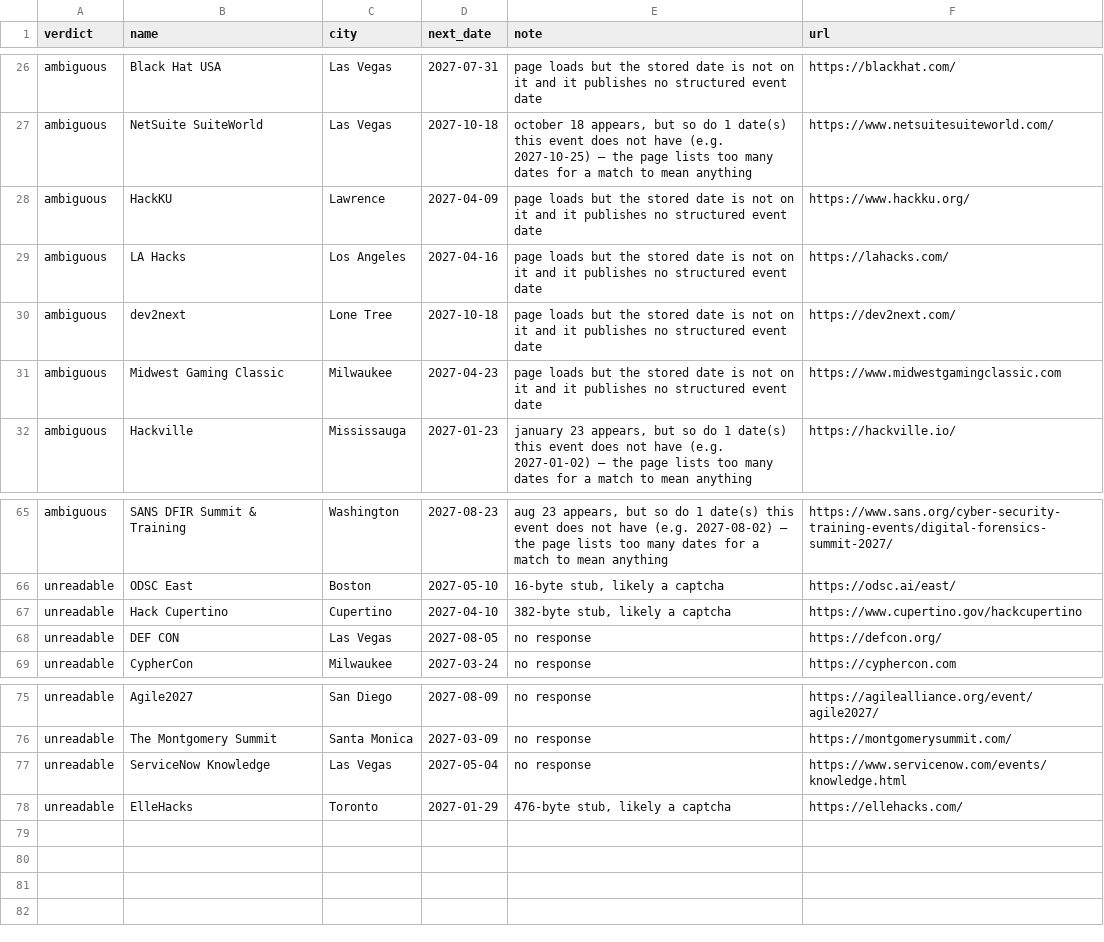
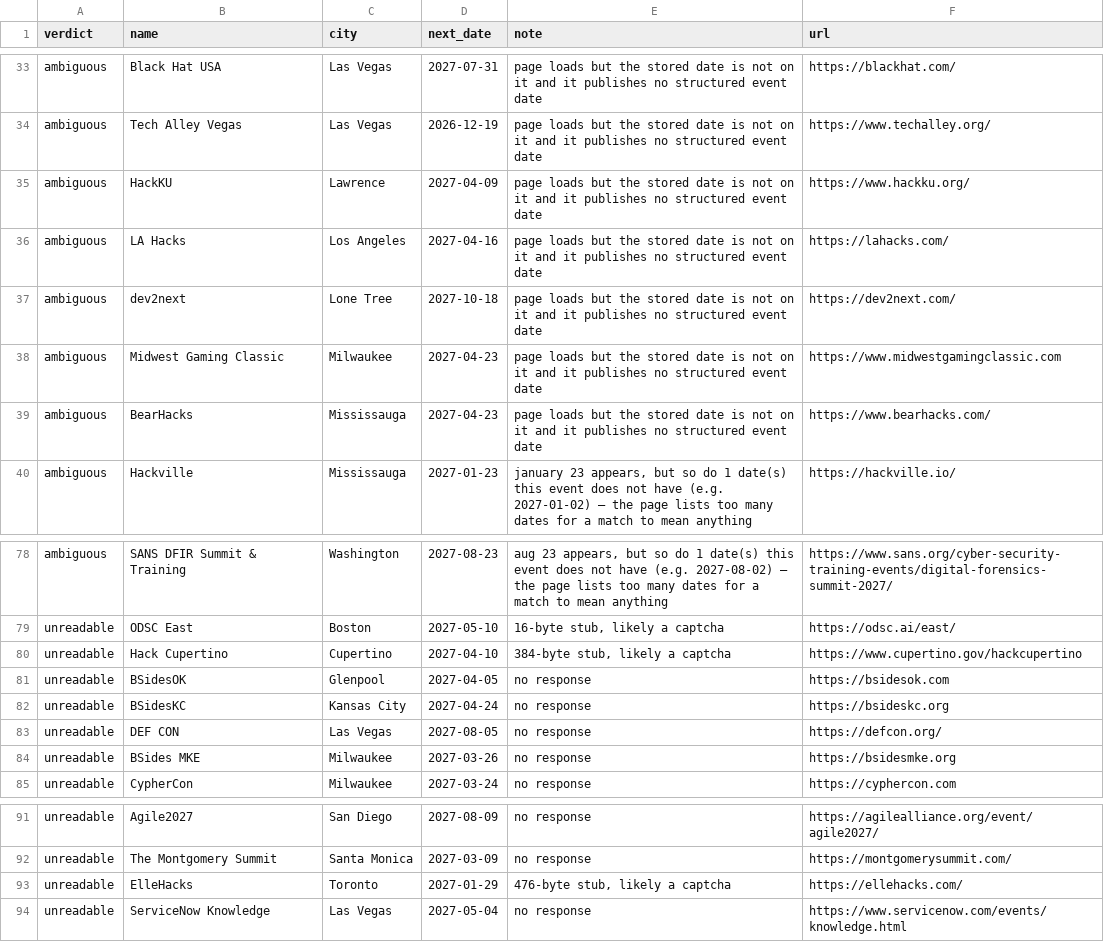
Before and after one commit to Burhan3737/connectWithTechies, a TSV file: data/review/NEEDS-AGENT.tsv, drawn as a sheet; only a part is shown, gaps mark what is left out; addresses are those after the commit; the diff covers the shown part only; the diff names each change by its address in the sheet, - before the commit and + after, or states it on an @@ line.

Commit message:
Refresh event data, Nov 27 cycle
Script refresh plus three re-check curators (60 queued rows) and two
city discovery passes (ten cities). 19203 -> 19582 events across 1146
cities; curated 1212 -> 1223.

- Rechecks (60 rows): 44 confirmed, 12 corrected, 4 blocked. Car.HMI USA
  and Tech.AD USA (Dearborn) run Dec 1-2, 2026 on new Tito pages; Bank
  Technology & Operations Conference moves from Wichita to Manhattan, KS
  for 2027; 2027 dates for Summercon, IEEE Cloud Summit, Triangle Game
  Jam, BSidesSF, BSides ICS/OT, ConUHacks, FIRST Championship and GWU's
  Stronger Together; Business+AI Forum adds a Dec 2 edition. UGAHacks,
  MakeUofT, RevolutionUC and WEHack stay blocked on MLH-only dates.
- 11 events added: CyberCon and gBETA Showcase (Huntington), iTECH
  Summit (Idaho Falls), Irvine Tech Day, three in Ithaca, Aerium
  (Johnstown), KC Tech Council's EDCI Summit (Kansas City, KS), Denver
  Federal Center Cyber Summit (Lakewood) and FrostCon (Charlotte).
  TechConnect WV Women in Tech moves to Huntington, where it is held.
- Eight organisers followed: Communitech, TCVN, Rev: Ithaca, Idaho
  Falls Programmers, TTN Ithaca, and from the gate's dropped sample
  Prefect (FastMCP Meetup), AGI Society and jazz.tools.
- Luma Madison failed with a 403 and was re-read; three Eventbrite
  organiser feeds remain unreadable, as on every recent run.

Audit 2026-11-27-i1: 1 blocking (Manhattan alias, fixed in the previous
commit, scoped re-check ok), 0 warnings.

```diff
--- a/data/review/NEEDS-AGENT.tsv
+++ b/data/review/NEEDS-AGENT.tsv
-B34 (name): NetSuite SuiteWorld
+B34 (name): Tech Alley Vegas
-D34 (next_date): 2027-10-18
+D34 (next_date): 2026-12-19
-E34 (note): october 18 appears, but so do 1 date(s) this event does not have (e.g. 2027-10-25) — the page lists too many dates for a match to mean anything
+E34 (note): page loads but the stored date is not on it and it publishes no structured event date
-F34 (url): https://www.netsuitesuiteworld.com/
+F34 (url): https://www.techalley.org/
+row 39: ambiguous | BearHacks | Mississauga | 2027-04-23 | page loads but the stored date is not on it and it publishes no structured event date | https://www.bearhacks.com/
-E80 (note): 382-byte stub, likely a captcha
+E80 (note): 384-byte stub, likely a captcha
+row 81: unreadable | BSidesOK | Glenpool | 2027-04-05 | no response | https://bsidesok.com
+row 82: unreadable | BSidesKC | Kansas City | 2027-04-24 | no response | https://bsideskc.org
+row 84: unreadable | BSides MKE | Milwaukee | 2027-03-26 | no response | https://bsidesmke.org
@@ row 78 moved to row 93: unreadable @@
```
Also changed, not shown: 13 added rows, 1 removed row, 11 moved rows and 5 edited cells elsewhere in this file, 34 other files.
